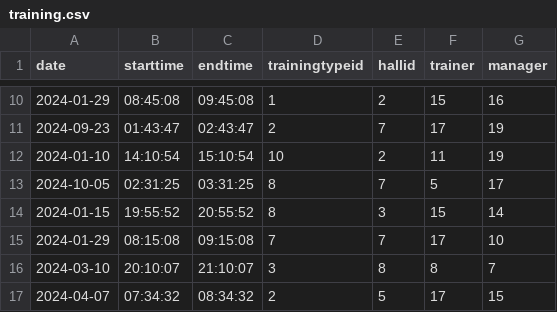
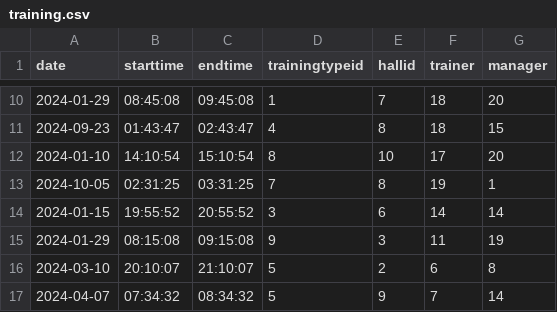
Before and after one commit to avtorgenii/GymDB, a CSV file: csv/training.csv, drawn as a sheet; only a part is shown, gaps mark what is left out; the diff covers the shown part only.

```diff
--- a/csv/training.csv
+++ b/csv/training.csv
@@ -10,8 +10,8 @@ date,starttime,endtime,trainingtypeid,hallid,trainer,manager
-2024-01-29,08:45:08,09:45:08,1,2,15,16
-2024-09-23,01:43:47,02:43:47,2,7,17,19
-2024-01-10,14:10:54,15:10:54,10,2,11,19
-2024-10-05,02:31:25,03:31:25,8,7,5,17
-2024-01-15,19:55:52,20:55:52,8,3,15,14
-2024-01-29,08:15:08,09:15:08,7,7,17,10
-2024-03-10,20:10:07,21:10:07,3,8,8,7
-2024-04-07,07:34:32,08:34:32,2,5,17,15
+2024-01-29,08:45:08,09:45:08,1,7,18,20
+2024-09-23,01:43:47,02:43:47,4,8,18,15
+2024-01-10,14:10:54,15:10:54,8,10,17,20
+2024-10-05,02:31:25,03:31:25,7,8,19,1
+2024-01-15,19:55:52,20:55:52,3,6,14,14
+2024-01-29,08:15:08,09:15:08,9,3,11,19
+2024-03-10,20:10:07,21:10:07,5,2,6,8
+2024-04-07,07:34:32,08:34:32,5,9,7,14
```
Also changed, not shown: 67 edited cells elsewhere in this file, csv/locker.csv, csv/manager.csv, 15 other files.
